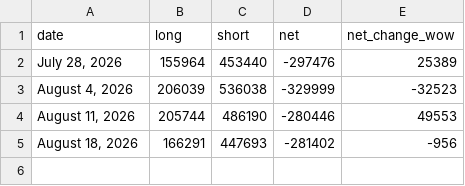
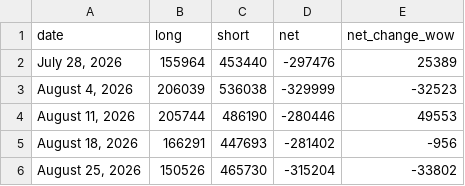
Before and after one commit to yukik206-rgb/pivot-desk-site, a CSV file: pipeline/data/cot_leveraged_history.csv, drawn as a sheet.

```diff
--- a/pipeline/data/cot_leveraged_history.csv
+++ b/pipeline/data/cot_leveraged_history.csv
@@ -5 +5,2 @@ date,long,short,net,net_change_wow
 "August 18, 2026",166291,447693,-281402,-956
+"August 25, 2026",150526,465730,-315204,-33802
```
Also changed, not shown: pipeline/data/cot_history.csv, 4 other files.
